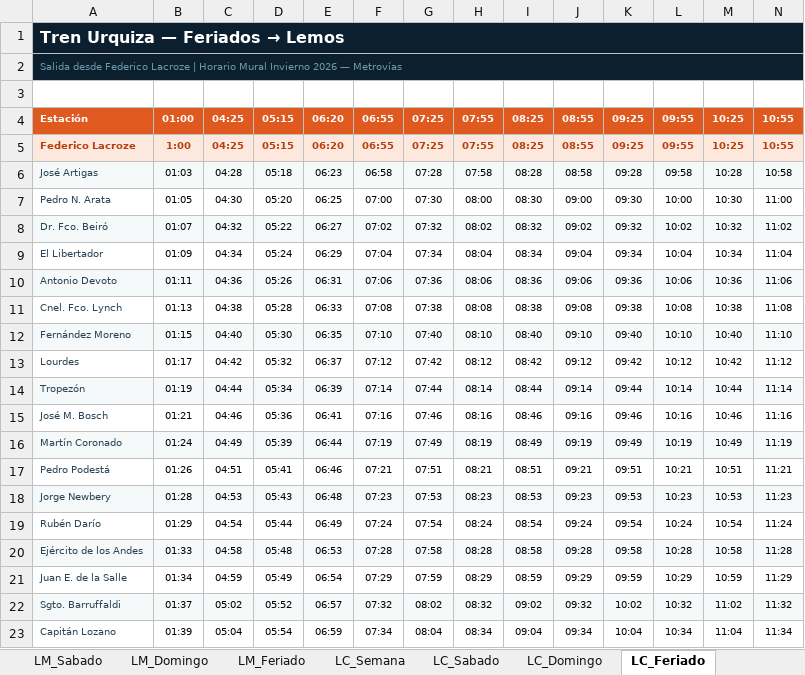
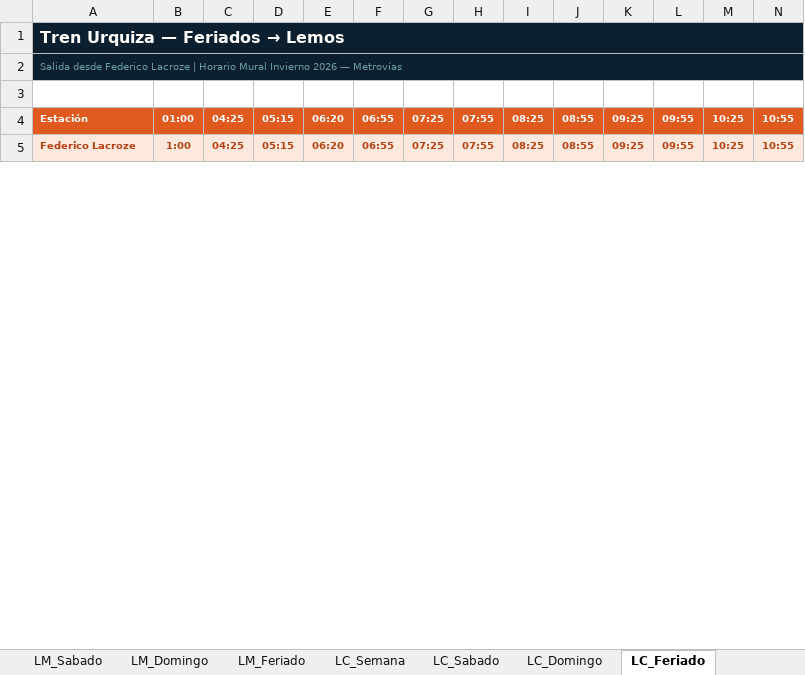
Before and after one commit to cogsagainstdamachine/tren-urquiza, an Excel workbook: tren-urquiza-horarios.xlsx, sheet LC_Feriado, drawn as a sheet; only a part is shown; values as stored, in another font and other column widths than the file's, no borders; charts and pictures not drawn; removed rows and columns are numbered as before the commit, all else as after; rows hold the shown columns only; the diff covers the shown part only; the diff names each change by its address in the sheet, - before the commit and + after, or states it on an @@ line.

```diff
--- a/tren-urquiza-horarios.xlsx (sheet LC_Feriado)
+++ b/tren-urquiza-horarios.xlsx (sheet LC_Feriado)
-row 6: José Artigas | 01:03 | 04:28 | 05:18 | 06:23 | 06:58 | 07:28 | 07:58 | 08:28 | 08:58 | 09:28 | 09:58 | 10:28 | 10:58
-row 7: Pedro N. Arata | 01:05 | 04:30 | 05:20 | 06:25 | 07:00 | 07:30 | 08:00 | 08:30 | 09:00 | 09:30 | 10:00 | 10:30 | 11:00
-row 8: Dr. Fco. Beiró | 01:07 | 04:32 | 05:22 | 06:27 | 07:02 | 07:32 | 08:02 | 08:32 | 09:02 | 09:32 | 10:02 | 10:32 | 11:02
-row 9: El Libertador | 01:09 | 04:34 | 05:24 | 06:29 | 07:04 | 07:34 | 08:04 | 08:34 | 09:04 | 09:34 | 10:04 | 10:34 | 11:04
-row 10: Antonio Devoto | 01:11 | 04:36 | 05:26 | 06:31 | 07:06 | 07:36 | 08:06 | 08:36 | 09:06 | 09:36 | 10:06 | 10:36 | 11:06
-row 11: Cnel. Fco. Lynch | 01:13 | 04:38 | 05:28 | 06:33 | 07:08 | 07:38 | 08:08 | 08:38 | 09:08 | 09:38 | 10:08 | 10:38 | 11:08
-row 12: Fernández Moreno | 01:15 | 04:40 | 05:30 | 06:35 | 07:10 | 07:40 | 08:10 | 08:40 | 09:10 | 09:40 | 10:10 | 10:40 | 11:10
-row 13: Lourdes | 01:17 | 04:42 | 05:32 | 06:37 | 07:12 | 07:42 | 08:12 | 08:42 | 09:12 | 09:42 | 10:12 | 10:42 | 11:12
-row 14: Tropezón | 01:19 | 04:44 | 05:34 | 06:39 | 07:14 | 07:44 | 08:14 | 08:44 | 09:14 | 09:44 | 10:14 | 10:44 | 11:14
-row 15: José M. Bosch | 01:21 | 04:46 | 05:36 | 06:41 | 07:16 | 07:46 | 08:16 | 08:46 | 09:16 | 09:46 | 10:16 | 10:46 | 11:16
-row 16: Martín Coronado | 01:24 | 04:49 | 05:39 | 06:44 | 07:19 | 07:49 | 08:19 | 08:49 | 09:19 | 09:49 | 10:19 | 10:49 | 11:19
-row 17: Pedro Podestá | 01:26 | 04:51 | 05:41 | 06:46 | 07:21 | 07:51 | 08:21 | 08:51 | 09:21 | 09:51 | 10:21 | 10:51 | 11:21
-row 18: Jorge Newbery | 01:28 | 04:53 | 05:43 | 06:48 | 07:23 | 07:53 | 08:23 | 08:53 | 09:23 | 09:53 | 10:23 | 10:53 | 11:23
-row 19: Rubén Darío | 01:29 | 04:54 | 05:44 | 06:49 | 07:24 | 07:54 | 08:24 | 08:54 | 09:24 | 09:54 | 10:24 | 10:54 | 11:24
-row 20: Ejército de los Andes | 01:33 | 04:58 | 05:48 | 06:53 | 07:28 | 07:58 | 08:28 | 08:58 | 09:28 | 09:58 | 10:28 | 10:58 | 11:28
-row 21: Juan E. de la Salle | 01:34 | 04:59 | 05:49 | 06:54 | 07:29 | 07:59 | 08:29 | 08:59 | 09:29 | 09:59 | 10:29 | 10:59 | 11:29
-row 22: Sgto. Barruffaldi | 01:37 | 05:02 | 05:52 | 06:57 | 07:32 | 08:02 | 08:32 | 09:02 | 09:32 | 10:02 | 10:32 | 11:02 | 11:32
-row 23: Capitán Lozano | 01:39 | 05:04 | 05:54 | 06:59 | 07:34 | 08:04 | 08:34 | 09:04 | 09:34 | 10:04 | 10:34 | 11:04 | 11:34
```
Also changed, not shown: 22 added rows and 4 removed rows elsewhere in this sheet, sheet LM_Semana, sheet LC_Semana, sheet LC_Sabado, sheet LM_Sabado, sheet LM_Domingo, sheet LC_Domingo, 1 more sheet, other sheet tabs, charts or pictures, 2 other files.
